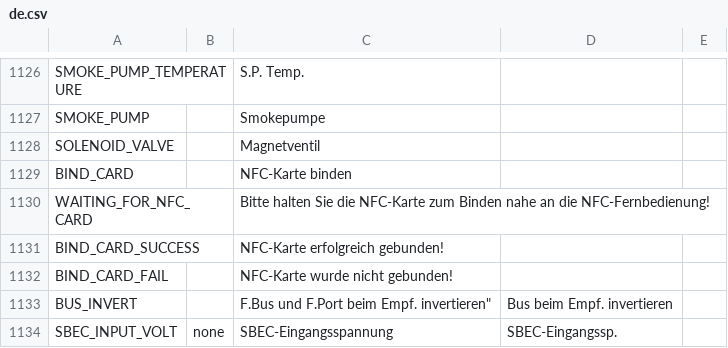
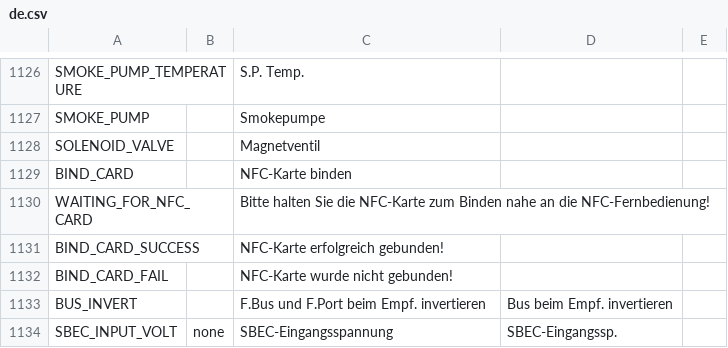
Before and after one commit to KevinFairgrieve/ETHOS-Feedback-Community, a CSV file: translations/ethos/de.csv, drawn as a sheet; only a part is shown, gaps mark what is left out.

Commit message:
Update de.csv, Line 1133 amended

```diff
--- a/translations/ethos/de.csv
+++ b/translations/ethos/de.csv
@@ -1132,3 +1132,3 @@ BIND_CARD_SUCCESS,,"NFC-Karte erfolgreich gebunden!"
 BIND_CARD_FAIL,,"NFC-Karte wurde nicht gebunden!"
-BUS_INVERT,,F.Bus und F.Port beim Empf. invertieren","Bus beim Empf. invertieren"
+BUS_INVERT,,"F.Bus und F.Port beim Empf. invertieren","Bus beim Empf. invertieren"
 SBEC_INPUT_VOLT,"none","SBEC-Eingangsspannung","SBEC-Eingangssp."
```
